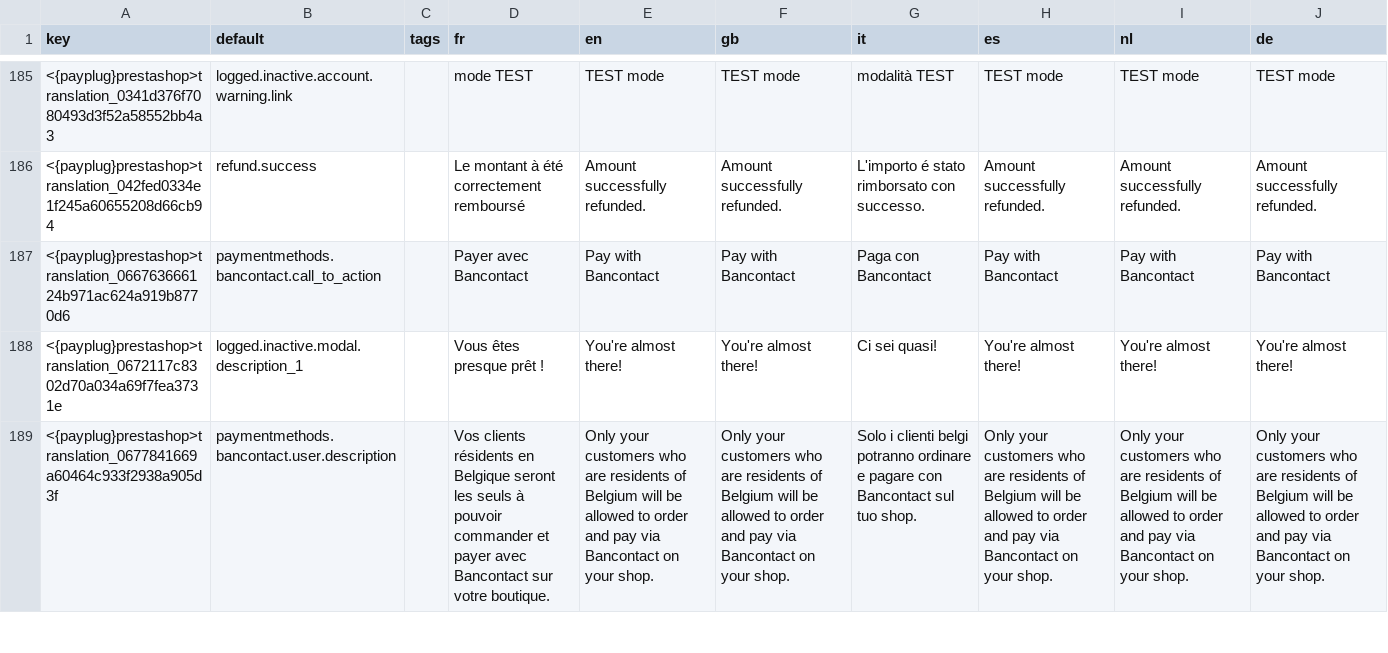
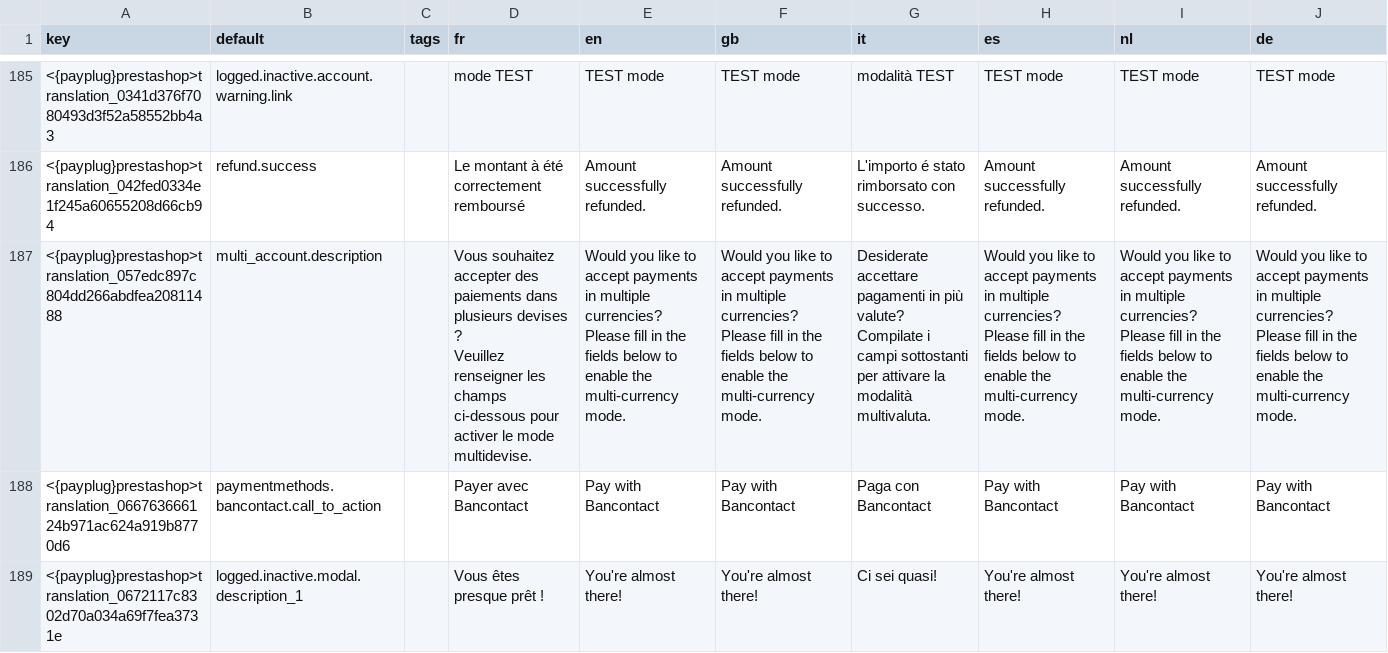
Before and after one commit to payplug/payplug-prestashop, a CSV file: dev/dist/payplug/translations.csv, drawn as a sheet; only a part is shown, gaps mark what is left out; the shorter side is filled out with more unchanged rows; ↵ is a line break in a cell; the diff covers the shown part only; the diff names each change by its address in the sheet, - before the commit and + after, or states it on an @@ line.

Commit message:
PRE-3012 feat: show hosted field bo

```diff
--- a/dev/dist/payplug/translations.csv
+++ b/dev/dist/payplug/translations.csv
+row 187: <{payplug}prestashop>translation_057edc897c804dd266abdfea20811488 | multi_account.description |  | Vous souhaitez accepter des paiements dans plusieurs devises ? ↵ Veuillez renseigner les champs ci-dessous pour activer le mode multidevise. | Would you like to accept payments in multiple currencies? ↵ Please fill in the fields below to enable the multi-currency mode. | Would you like to accept payments in multiple currencies? ↵ Please fill in the fields below to enable the multi-currency mode. | Desiderate accettare pagamenti in più valute? ↵ Compilate i campi sottostanti per attivare la modalità multivaluta. | Would you like to accept payments in multiple currencies? ↵ Please fill in the fields below to enable the multi-currency mode. | Would you like to accept payments in multiple currencies? ↵ Please fill in the fields below to enable the multi-currency mode. | Would you like to accept payments in multiple currencies? ↵ Please fill in the fields below to enable the multi-currency mode.
```
Also changed, not shown: 7 added rows elsewhere in this file, 23 other files.
